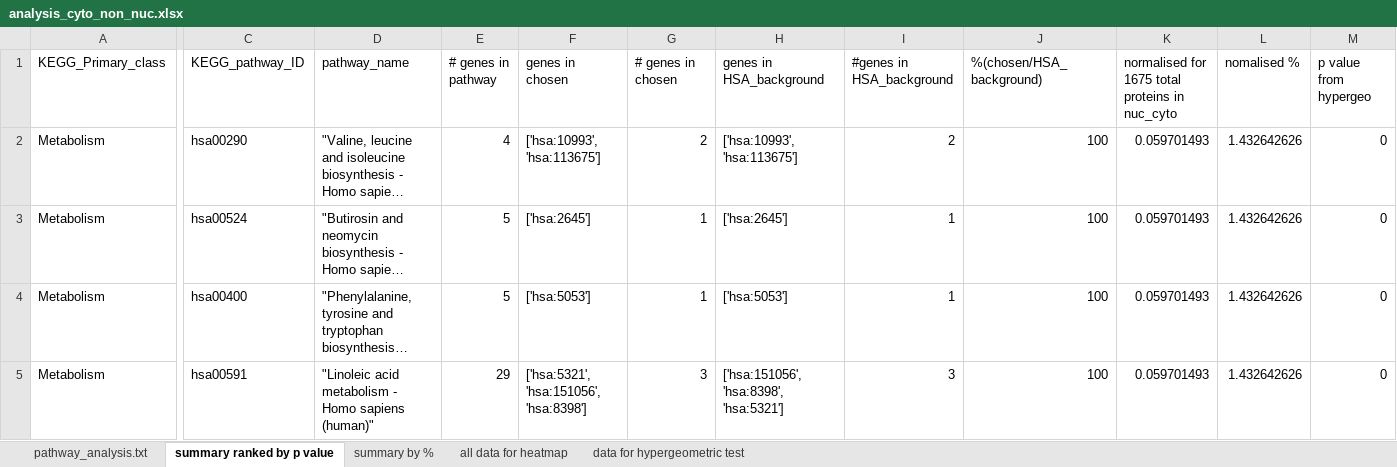
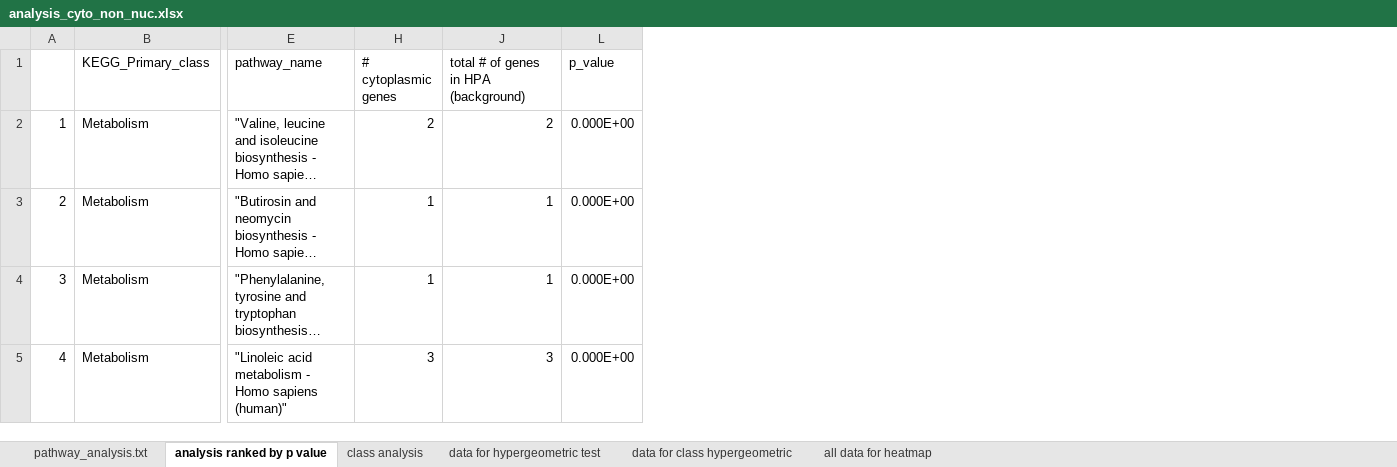
Before and after one commit to sophietrefely/localisation, an Excel workbook: analysis_cyto_non_nuc.xlsx, sheet analysis ranked by p value, drawn as a sheet; only a part is shown, gaps mark what is left out; long unchanged cells end in …; values as stored, in another font and other column widths than the file's, no cell formats; conditional formats not drawn; removed rows and columns are numbered as before the commit, all else as after; the diff covers the shown part only; the diff names each change by its address in the sheet, - before the commit and + after, or states it on an @@ line.

```diff
--- a/analysis_cyto_non_nuc.xlsx (sheet analysis ranked by p value)
+++ b/analysis_cyto_non_nuc.xlsx (sheet analysis ranked by p value)
-sheet tab: summary ranked by p value
+sheet tab: analysis ranked by p value
-sheet tab: summary by %
+sheet tab: class analysis
+sheet tab: data for class hypergeometric
@@ sheet tab order changed: pathway_analysis.txt | analysis ranked by p value | class analysis | data for hypergeometric test | data for class hypergeometric | all data for heatmap @@
+column A, rows 2-5: 1 | 2 | 3 | 4
-column C (KEGG_pathway_ID), rows 2-5: hsa00290 | hsa00524 | hsa00400 | hsa00591
-column E (# genes in pathway), rows 2-5: 4 | 5 | 5 | 29
@@ column F (genes in chosen) hidden, rows 2-5: ['hsa:10993', 'hsa:113675'] | ['hsa:2645'] | ['hsa:5053'] | ['hsa:5321', 'hsa:151056', 'hsa:8398'] @@
-column H (genes in HSA_background), rows 2-5: ['hsa:10993', 'hsa:113675'] | ['hsa:2645'] | ['hsa:5053'] | ['hsa:151056', 'hsa:8398', 'hsa:5321']
-column J (%(chosen/HSA_background)), rows 2-5: all 100
@@ column K hidden, rows 1-5: normalised for 1675 total proteins in nuc_cyto | 0.059701493 | 0.059701493 | 0.059701493 | 0.059701493 @@
-column L (nomalised %), rows 2-5: all 1.432642626
-column M (p value from hypergeo), rows 2-5: all 0
+column L (p_value), rows 2-5: all 0.000E+00
-H1: # genes in chosen
+H1: # cytoplasmic genes
-J1: #genes in HSA_background
+J1: total # of genes in HPA (background)
```
Also changed, not shown: 7 added rows, 4 removed rows, 33 moved rows and 6 edited cells elsewhere in this sheet, sheet pathway_analysis.txt, cell formats, formulas that keep their value, hidden cells, analysis_nuc_cyto.xlsx, analysis_nuc_no_cyto.xlsx, 11 other files.
